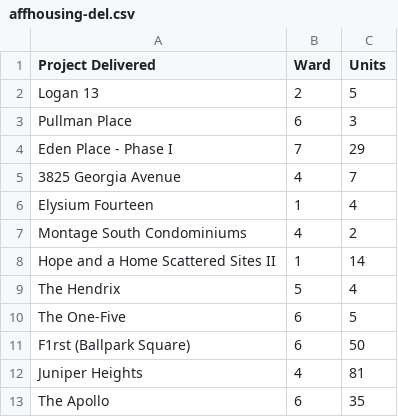
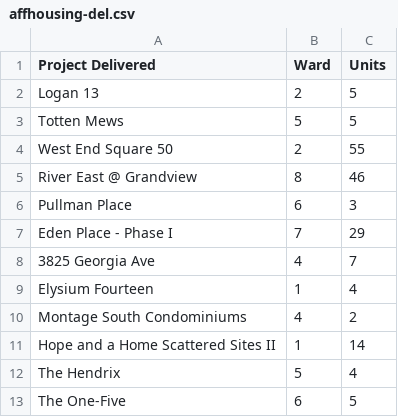
Before and after one commit to DCgov/economic-intelligence, a CSV file: assets/data/affhousing-del.csv, drawn as a sheet; only a part is shown; the shorter side is filled out with more unchanged rows.

```diff
--- a/assets/data/affhousing-del.csv
+++ b/assets/data/affhousing-del.csv
@@ -2,5 +2,8 @@ Project Delivered,Ward,Units
 Logan 13,2,5
+Totten Mews,5,5
+West End Square 50,2,55
+River East @ Grandview,8,46
 Pullman Place,6,3
 Eden Place - Phase I,7,29
-3825 Georgia Avenue,4,7
+3825 Georgia Ave,4,7
 Elysium Fourteen,1,4
```
Also changed, not shown: assets/data/affhousing-st.csv, 1 other file.
